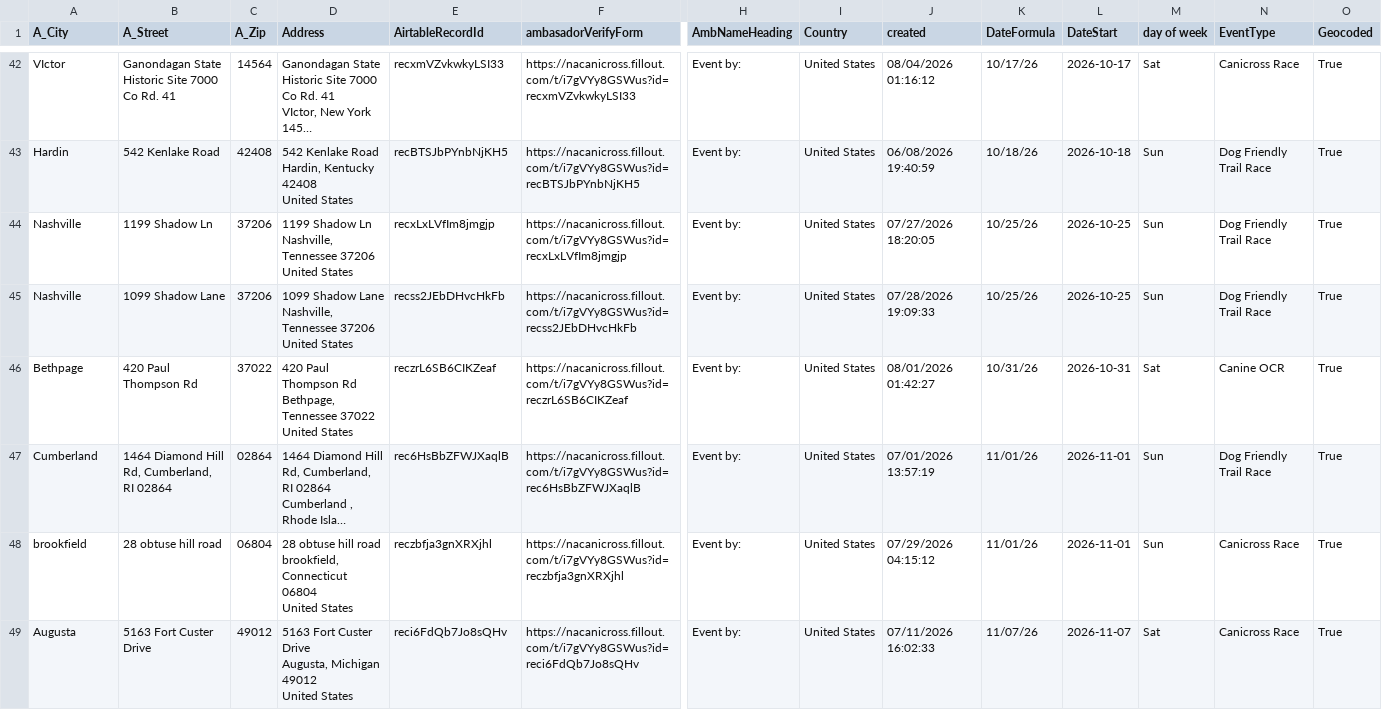
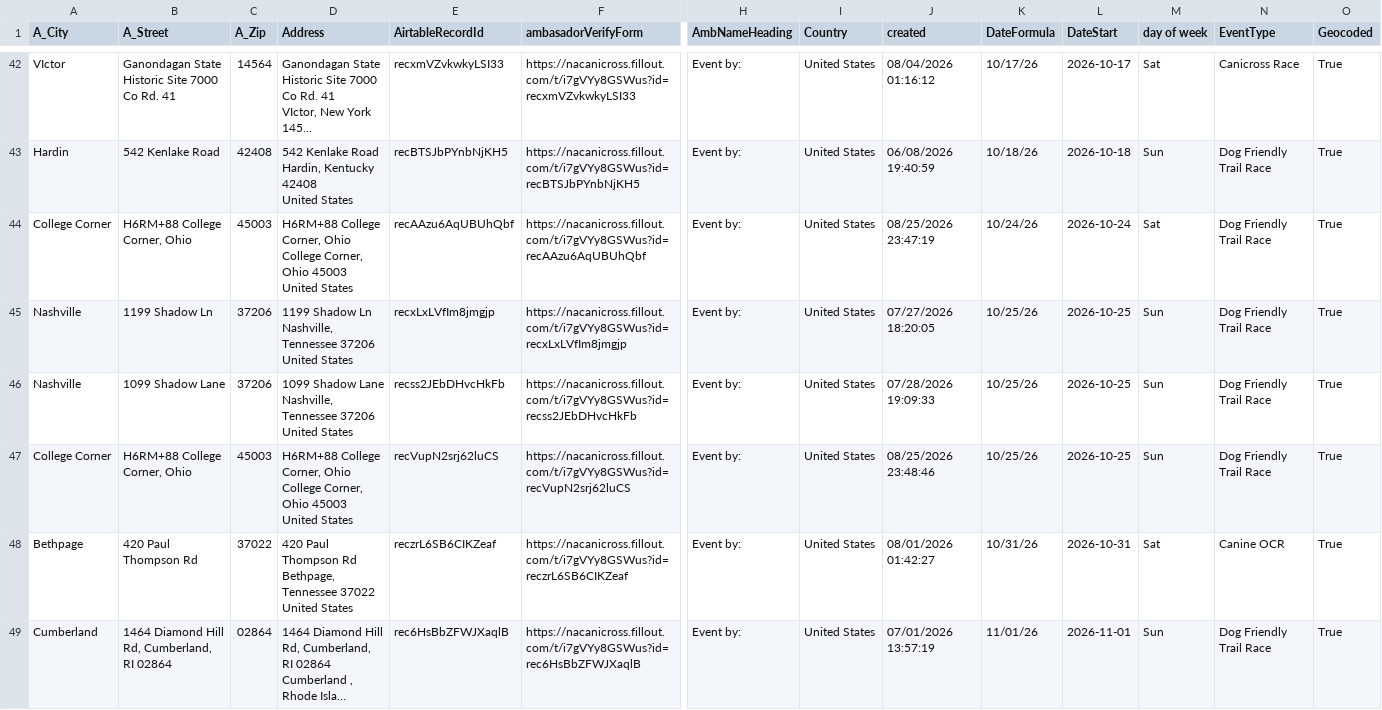
Before and after one commit to kyle-kemper/test-map, a CSV file: NonAmbassador_ActiveDates copy.csv, drawn as a sheet; only a part is shown, gaps mark what is left out; the shorter side is filled out with more unchanged rows; long unchanged cells end in …; rows hold the shown columns only; ↵ is a line break in a cell; the diff names each change by its address in the sheet, - before the commit and + after, or states it on an @@ line.

```diff
--- a/NonAmbassador_ActiveDates copy.csv
+++ b/NonAmbassador_ActiveDates copy.csv
+row 44: College Corner | H6RM+88 College Corner, Ohio | 45003 | H6RM+88 College Corner, Ohio ↵ College Corner, Ohio 45003 ↵ United States | recAAzu6AqUBUhQbf | https://nacanicross.fillout.com/t/i7gVYy8GSWus?id=recAAzu6AqUBUhQbf | Event by: | United States | 08/25/2026 23:47:19 | 10/24/26 | 2026-10-24 | Sat | Dog Friendly Trail Race | True
+row 47: College Corner | H6RM+88 College Corner, Ohio | 45003 | H6RM+88 College Corner, Ohio ↵ College Corner, Ohio 45003 ↵ United States | recVupN2srj62luCS | https://nacanicross.fillout.com/t/i7gVYy8GSWus?id=recVupN2srj62luCS | Event by: | United States | 08/25/2026 23:48:46 | 10/25/26 | 2026-10-25 | Sun | Dog Friendly Trail Race | True
```
